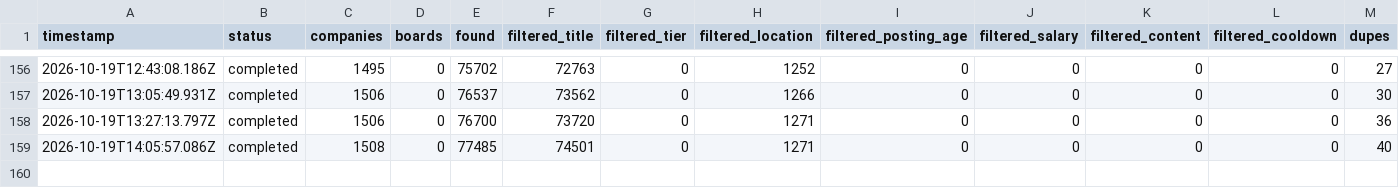
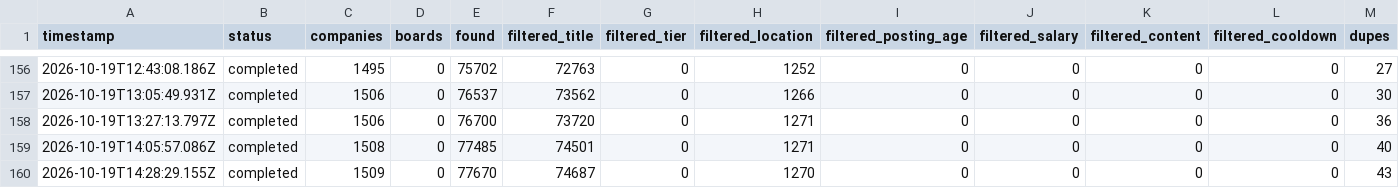
Before and after one commit to manavmalavia18/scoutgrid, a TSV file: data/scan-runs.tsv, drawn as a sheet; only a part is shown, gaps mark what is left out; rows hold the shown columns only; the diff names each change by its address in the sheet, - before the commit and + after, or states it on an @@ line.

```diff
--- a/data/scan-runs.tsv
+++ b/data/scan-runs.tsv
+row 160: 2026-10-19T14:28:29.155Z | completed | 1509 | 0 | 77670 | 74687 | 0 | 1270 | 0 | 0 | 0 | 0 | 43
```
Also changed, not shown: data/scan-history-tracked.tsv, 3 other files.
